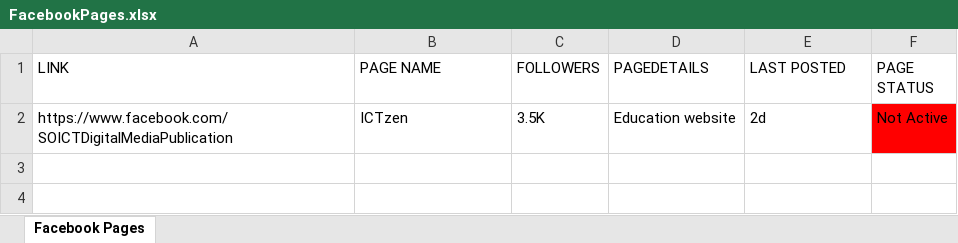
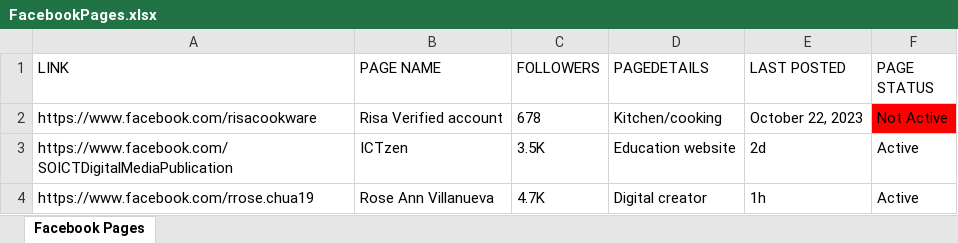
Before and after one commit to paul242001/facebook-page-check, an Excel workbook: FacebookPages.xlsx, sheet Facebook Pages, drawn as a sheet; values as stored, in another font and other column widths than the file's, no borders; addresses are those after the commit; the diff names each change by its address in the sheet, - before the commit and + after, or states it on an @@ line.

Commit message:
page status fixed

```diff
--- a/FacebookPages.xlsx (sheet Facebook Pages)
+++ b/FacebookPages.xlsx (sheet Facebook Pages)
+row 2: https://www.facebook.com/risacookware | Risa Verified account | 678 | Kitchen/cooking | October 22, 2023 | Not Active
-F3 (PAGE STATUS): Not Active
+F3 (PAGE STATUS): Active
-F3 fill: #FF0000
+F3 fill: none
+row 4: https://www.facebook.com/rrose.chua19 | Rose Ann Villanueva | 4.7K | Digital creator | 1h | Active
```
Also changed, not shown: 4 other files.
